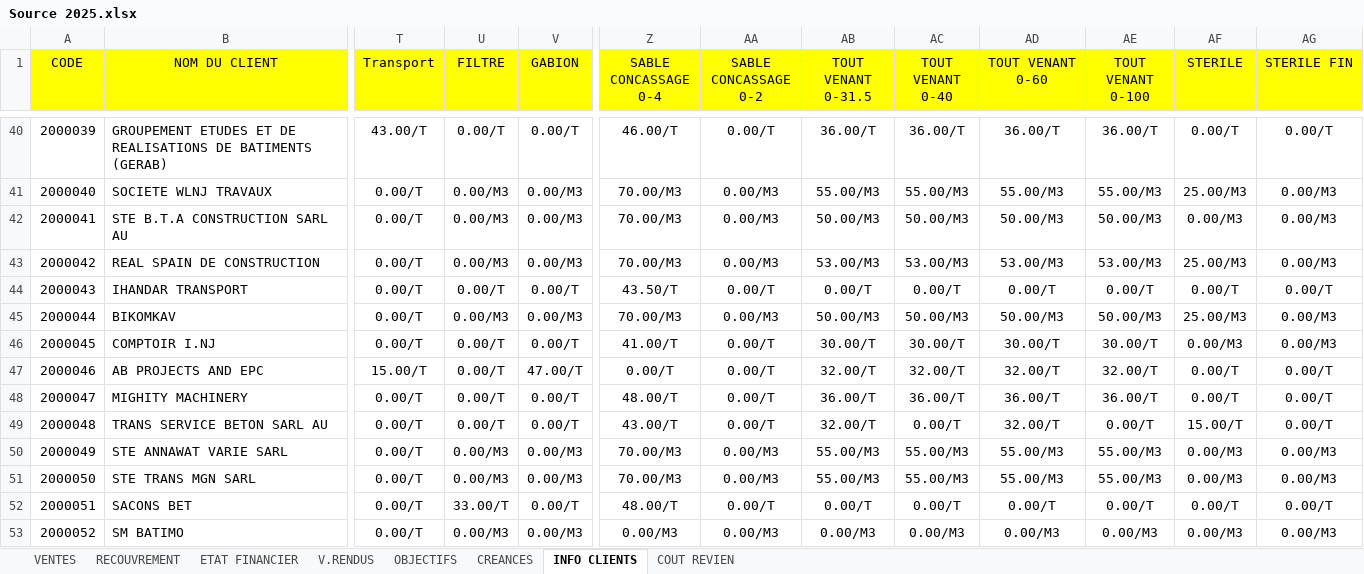
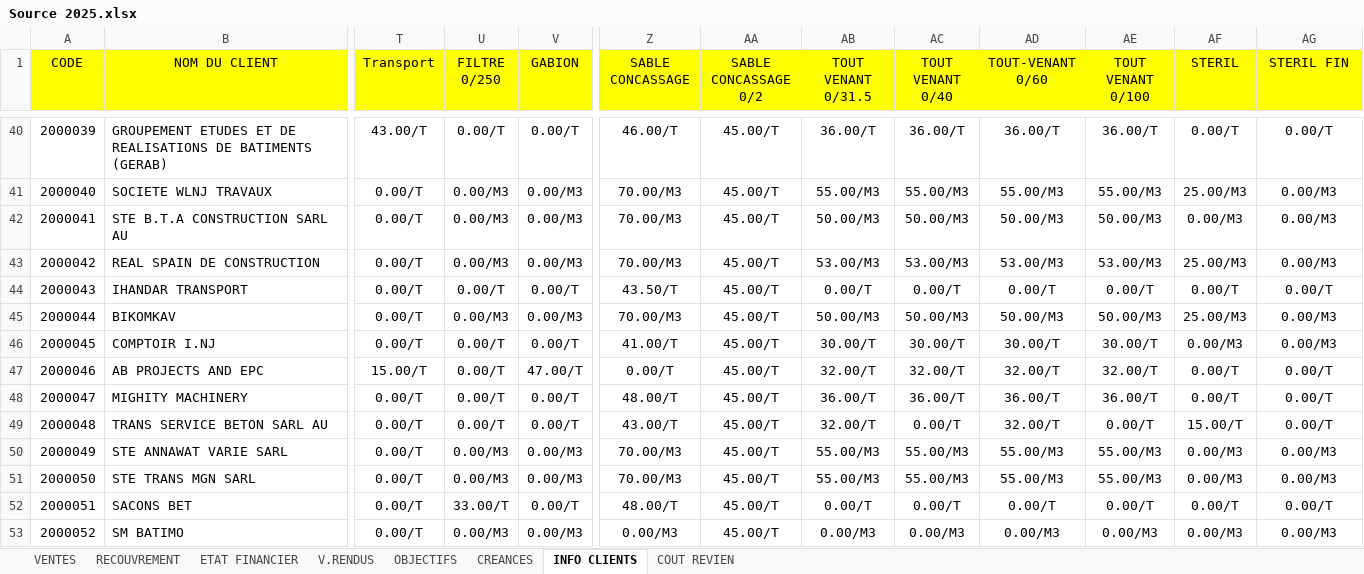
Before and after one commit to XImport/ALL-IN-ONE-SWIPPER-API, an Excel workbook: dist/Functions/Source/2025/Source 2025.xlsx, sheet INFO CLIENTS, drawn as a sheet; only a part is shown, gaps mark what is left out; values as stored, in another font and other column widths than the file's, no borders; the diff covers the shown part only; the diff names each change by its address in the sheet, - before the commit and + after, or states it on an @@ line.

```diff
--- a/dist/Functions/Source/2025/Source 2025.xlsx (sheet INFO CLIENTS)
+++ b/dist/Functions/Source/2025/Source 2025.xlsx (sheet INFO CLIENTS)
-U1: FILTRE
+U1: FILTRE 0/250
-Z1: SABLE CONCASSAGE 0-4
+Z1: SABLE CONCASSAGE
-AA1: SABLE CONCASSAGE 0-2
+AA1: SABLE CONCASSAGE 0/2
-AB1: TOUT VENANT 0-31.5
+AB1: TOUT VENANT 0/31.5
-AC1: TOUT VENANT 0-40
+AC1: TOUT VENANT 0/40
-AD1: TOUT VENANT 0-60
+AD1: TOUT-VENANT 0/60
-AE1: TOUT VENANT 0-100
+AE1: TOUT VENANT 0/100
-AF1: STERILE
+AF1: STERIL
-AG1: STERILE FIN
+AG1: STERIL FIN
-AA40 (SABLE CONCASSAGE 0/2): 0.00/T
+AA40 (SABLE CONCASSAGE 0/2): 45.00/T
-AA41:AA43 (SABLE CONCASSAGE 0/2): 0.00/M3
+AA41:AA43 (SABLE CONCASSAGE 0/2): 45.00/T
-AA44 (SABLE CONCASSAGE 0/2): 0.00/T
+AA44 (SABLE CONCASSAGE 0/2): 45.00/T
-AA45 (SABLE CONCASSAGE 0/2): 0.00/M3
+AA45 (SABLE CONCASSAGE 0/2): 45.00/T
-AA46:AA49 (SABLE CONCASSAGE 0/2): 0.00/T
+AA46:AA49 (SABLE CONCASSAGE 0/2): 45.00/T
-AA50:AA51 (SABLE CONCASSAGE 0/2): 0.00/M3
+AA50:AA51 (SABLE CONCASSAGE 0/2): 45.00/T
-AA52 (SABLE CONCASSAGE 0/2): 0.00/T
+AA52 (SABLE CONCASSAGE 0/2): 45.00/T
-AA53 (SABLE CONCASSAGE 0/2): 0.00/M3
+AA53 (SABLE CONCASSAGE 0/2): 45.00/T
```
Also changed, not shown: 42 edited cells elsewhere in this sheet, sheet COUT REVIEN, sheet VENTES, 4 other files.
